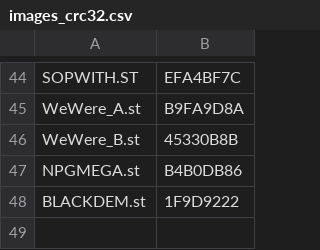
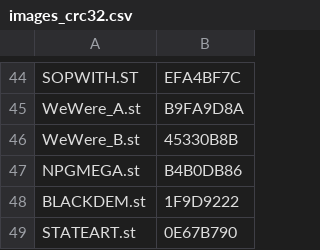
Before and after one commit to sidecartridge/atarist-public-floppy-db, a CSV file: images_crc32.csv, drawn as a sheet; only a part is shown, gaps mark what is left out; the diff names each change by its address in the sheet, - before the commit and + after, or states it on an @@ line.

```diff
--- a/images_crc32.csv
+++ b/images_crc32.csv
+row 49: STATEART.st | 0E67B790
```
Also changed, not shown: 2 other files.
